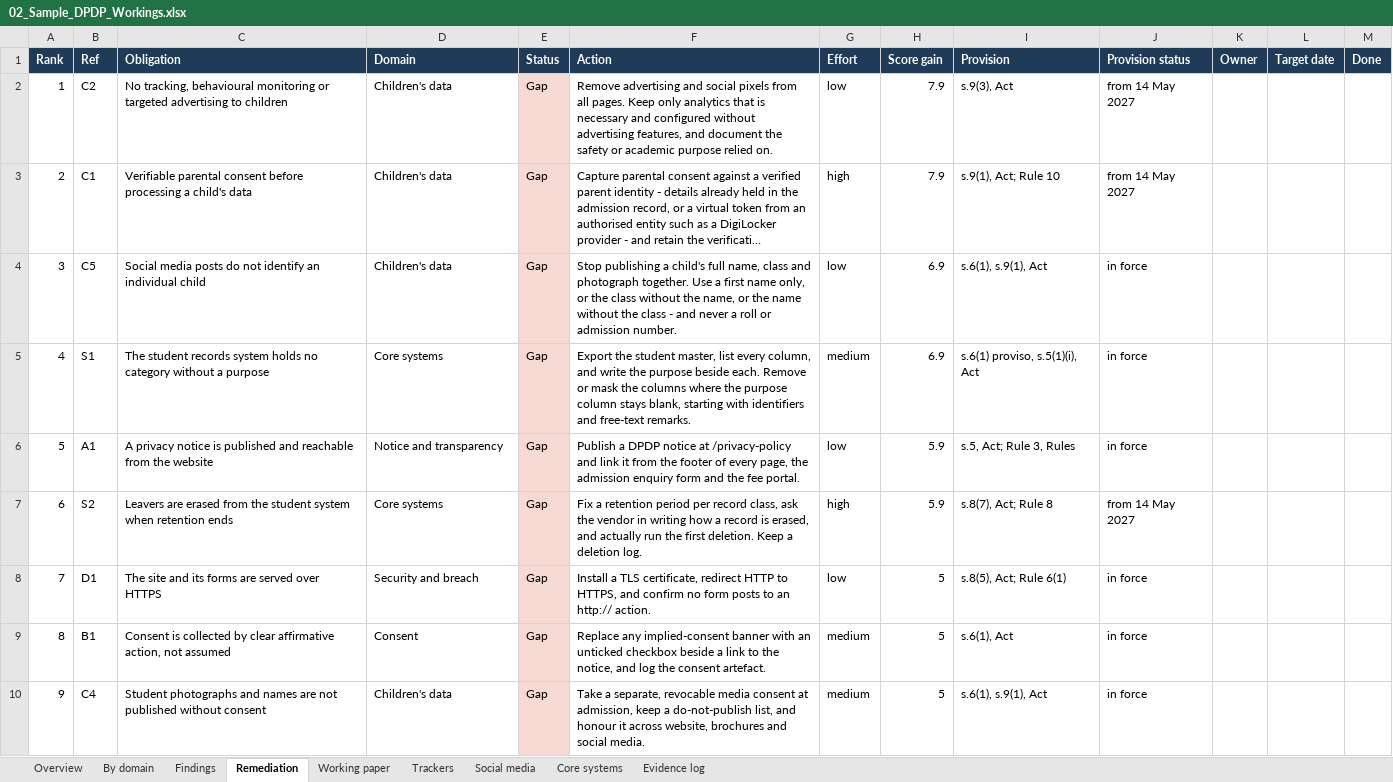
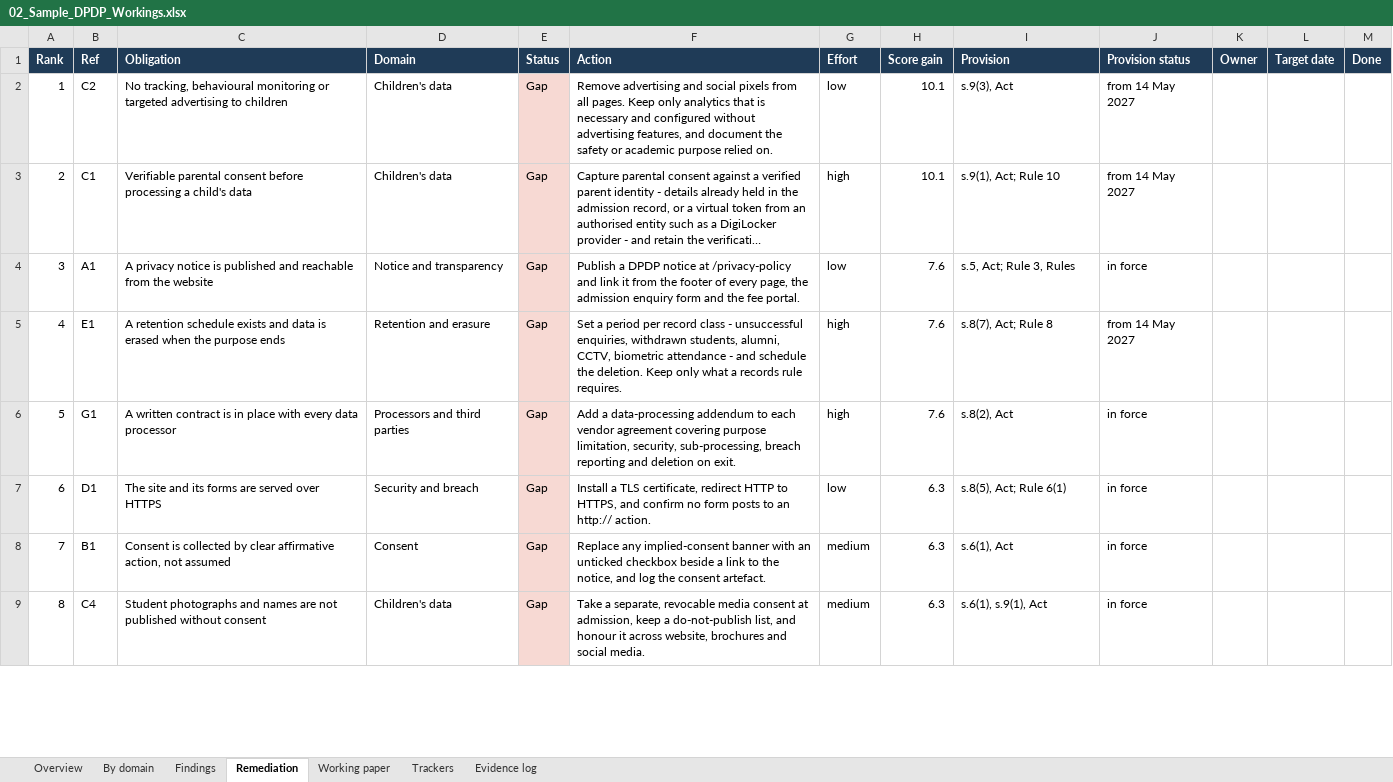
Before and after one commit to aiinicai/AICA-Level-2-Projects, an Excel workbook: AICA-L2-Batch-89-Aditi-Gulati/03_Example_Files/Outputs/02_Sample_DPDP_Workings.xlsx, sheet Remediation, drawn as a sheet; only a part is shown; long unchanged cells end in …; values as stored, in another font and other column widths than the file's, no borders; removed rows and columns are numbered as before the commit, all else as after; the diff covers the shown part only; the diff names each change by its address in the sheet, - before the commit and + after, or states it on an @@ line.

Commit message:
SurakshaScan: DPDP readiness scanner for Educational Institutions
AICA Level 2 Capstone - CA Aditi Gulati, Batch 89 Gurugram. Scans website of an educational institution against the DPDP Act 2023 and DPDP Rules 2025, and produces a Word report, Excel workbook and HTML dashboard.

```diff
--- a/AICA-L2-Batch-89-Aditi-Gulati/03_Example_Files/Outputs/02_Sample_DPDP_Workings.xlsx (sheet Remediation)
+++ b/AICA-L2-Batch-89-Aditi-Gulati/03_Example_Files/Outputs/02_Sample_DPDP_Workings.xlsx (sheet Remediation)
-sheet tab: Social media
-sheet tab: Core systems
-H2:H3 (Score gain): 7.9
+H2:H3 (Score gain): 10.1
-row 4: 3 | C5 | Social media posts do not identify an individual child | Children's data | Gap | Stop publishing a child's full name, class and photograph together. Use a first name only, or the class without the name, or the name without the class - and never a roll or admission number. | low | 6.9 | s.6(1), s.9(1), Act | in force
-row 5: 4 | S1 | The student records system holds no category without a purpose | Core systems | Gap | Export the student master, list every column, and write the purpose beside each. Remove or mask the columns where the purpose column stays blank, starting with identifiers and free-text remarks. | medium | 6.9 | s.6(1) proviso, s.5(1)(i), Act | in force
@@ column A (Rank) renumbered between rows 4 and 14 @@
-H4:H5 (Score gain): 5.9
+H4:H5 (Score gain): 7.6
-B5 (Ref): S2
+B5 (Ref): E1
-C5 (Obligation): Leavers are erased from the student system when retention ends
+C5 (Obligation): A retention schedule exists and data is erased when the purpose ends
-D5 (Domain): Core systems
+D5 (Domain): Retention and erasure
-F5 (Action): Fix a retention period per record class, ask the vendor in writing how a record is erased, and actually run the first deletion. Keep a deletion log.
+F5 (Action): Set a period per record class - unsuccessful enquiries, withdrawn students, alumni, CCTV, biometric attendance - and schedule the deletion. Keep only what a records rule requires.
+row 6: 5 | G1 | A written contract is in place with every data processor | Processors and third parties | Gap | Add a data-processing addendum to each vendor agreement covering purpose limitation, security, sub-processing, breach reporting and deletion on exit. | high | 7.6 | s.8(2), Act | in force
-H7:H9 (Score gain): 5
+H7:H9 (Score gain): 6.3
```
Also changed, not shown: 1 added row, 4 removed rows and 5 edited cells elsewhere in this sheet, sheet Working paper, sheet Findings, sheet By domain, sheet Overview, 27 other files.
